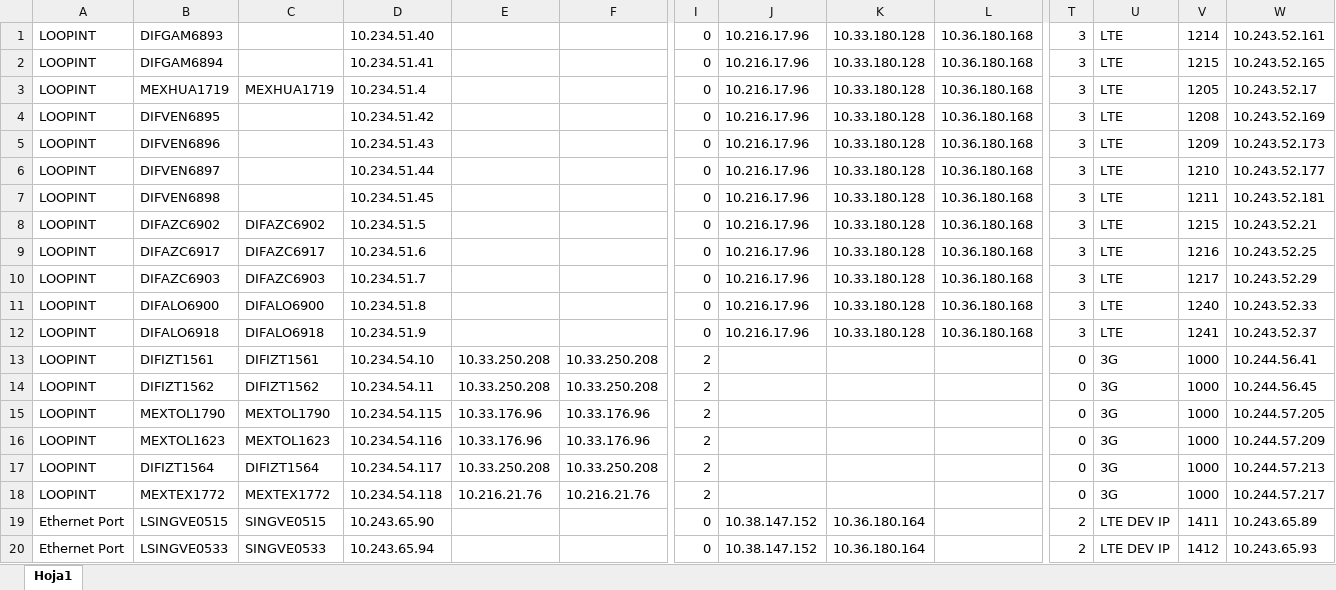
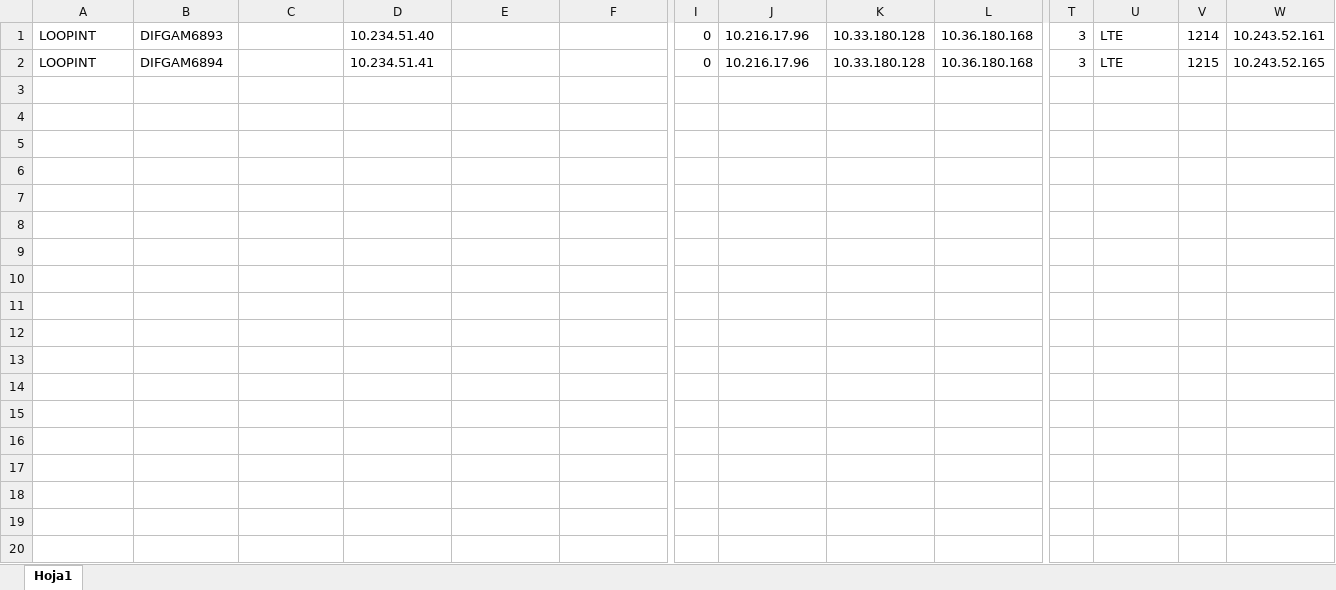
Before and after one commit to LCSL2602/submit, an Excel workbook: test_upload.xlsx, sheet Hoja1, drawn as a sheet; only a part is shown, gaps mark what is left out; values as stored, in another font and other column widths than the file's, no borders; rows hold the shown columns only; the diff covers the shown part only; the diff names each change by its address in the sheet, - before the commit and + after, or states it on an @@ line.

```diff
--- a/test_upload.xlsx (sheet Hoja1)
+++ b/test_upload.xlsx (sheet Hoja1)
-row 3: LOOPINT | MEXHUA1719 | MEXHUA1719 | 10.234.51.4 |  |  | 0 | 10.216.17.96 | 10.33.180.128 | 10.36.180.168 | 3 | LTE | 1205 | 10.243.52.17
-row 4: LOOPINT | DIFVEN6895 |  | 10.234.51.42 |  |  | 0 | 10.216.17.96 | 10.33.180.128 | 10.36.180.168 | 3 | LTE | 1208 | 10.243.52.169
-row 5: LOOPINT | DIFVEN6896 |  | 10.234.51.43 |  |  | 0 | 10.216.17.96 | 10.33.180.128 | 10.36.180.168 | 3 | LTE | 1209 | 10.243.52.173
-row 6: LOOPINT | DIFVEN6897 |  | 10.234.51.44 |  |  | 0 | 10.216.17.96 | 10.33.180.128 | 10.36.180.168 | 3 | LTE | 1210 | 10.243.52.177
-row 7: LOOPINT | DIFVEN6898 |  | 10.234.51.45 |  |  | 0 | 10.216.17.96 | 10.33.180.128 | 10.36.180.168 | 3 | LTE | 1211 | 10.243.52.181
-row 8: LOOPINT | DIFAZC6902 | DIFAZC6902 | 10.234.51.5 |  |  | 0 | 10.216.17.96 | 10.33.180.128 | 10.36.180.168 | 3 | LTE | 1215 | 10.243.52.21
-row 9: LOOPINT | DIFAZC6917 | DIFAZC6917 | 10.234.51.6 |  |  | 0 | 10.216.17.96 | 10.33.180.128 | 10.36.180.168 | 3 | LTE | 1216 | 10.243.52.25
-row 10: LOOPINT | DIFAZC6903 | DIFAZC6903 | 10.234.51.7 |  |  | 0 | 10.216.17.96 | 10.33.180.128 | 10.36.180.168 | 3 | LTE | 1217 | 10.243.52.29
-row 11: LOOPINT | DIFALO6900 | DIFALO6900 | 10.234.51.8 |  |  | 0 | 10.216.17.96 | 10.33.180.128 | 10.36.180.168 | 3 | LTE | 1240 | 10.243.52.33
-row 12: LOOPINT | DIFALO6918 | DIFALO6918 | 10.234.51.9 |  |  | 0 | 10.216.17.96 | 10.33.180.128 | 10.36.180.168 | 3 | LTE | 1241 | 10.243.52.37
-row 13: LOOPINT | DIFIZT1561 | DIFIZT1561 | 10.234.54.10 | 10.33.250.208 | 10.33.250.208 | 2 |  |  |  | 0 | 3G | 1000 | 10.244.56.41
-row 14: LOOPINT | DIFIZT1562 | DIFIZT1562 | 10.234.54.11 | 10.33.250.208 | 10.33.250.208 | 2 |  |  |  | 0 | 3G | 1000 | 10.244.56.45
-row 15: LOOPINT | MEXTOL1790 | MEXTOL1790 | 10.234.54.115 | 10.33.176.96 | 10.33.176.96 | 2 |  |  |  | 0 | 3G | 1000 | 10.244.57.205
-row 16: LOOPINT | MEXTOL1623 | MEXTOL1623 | 10.234.54.116 | 10.33.176.96 | 10.33.176.96 | 2 |  |  |  | 0 | 3G | 1000 | 10.244.57.209
-row 17: LOOPINT | DIFIZT1564 | DIFIZT1564 | 10.234.54.117 | 10.33.250.208 | 10.33.250.208 | 2 |  |  |  | 0 | 3G | 1000 | 10.244.57.213
-row 18: LOOPINT | MEXTEX1772 | MEXTEX1772 | 10.234.54.118 | 10.216.21.76 | 10.216.21.76 | 2 |  |  |  | 0 | 3G | 1000 | 10.244.57.217
-row 19: Ethernet Port | LSINGVE0515 | SINGVE0515 | 10.243.65.90 |  |  | 0 | 10.38.147.152 | 10.36.180.164 |  | 2 | LTE DEV IP | 1411 | 10.243.65.89
-row 20: Ethernet Port | LSINGVE0533 | SINGVE0533 | 10.243.65.94 |  |  | 0 | 10.38.147.152 | 10.36.180.164 |  | 2 | LTE DEV IP | 1412 | 10.243.65.93
```
Also changed, not shown: 2117 removed rows elsewhere in this sheet, hidden cells, 6 other files.
